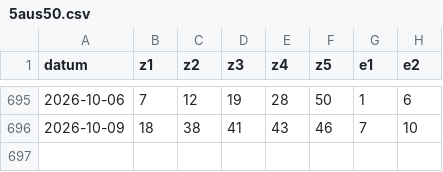
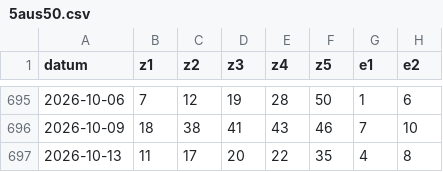
Before and after one commit to Giancarlo49/luckora-daten, a CSV file: daten/5aus50.csv, drawn as a sheet; only a part is shown, gaps mark what is left out.

```diff
--- a/daten/5aus50.csv
+++ b/daten/5aus50.csv
@@ -696 +696,2 @@ datum,z1,z2,z3,z4,z5,e1,e2
 2026-10-09,18,38,41,43,46,7,10
+2026-10-13,11,17,20,22,35,4,8
```
